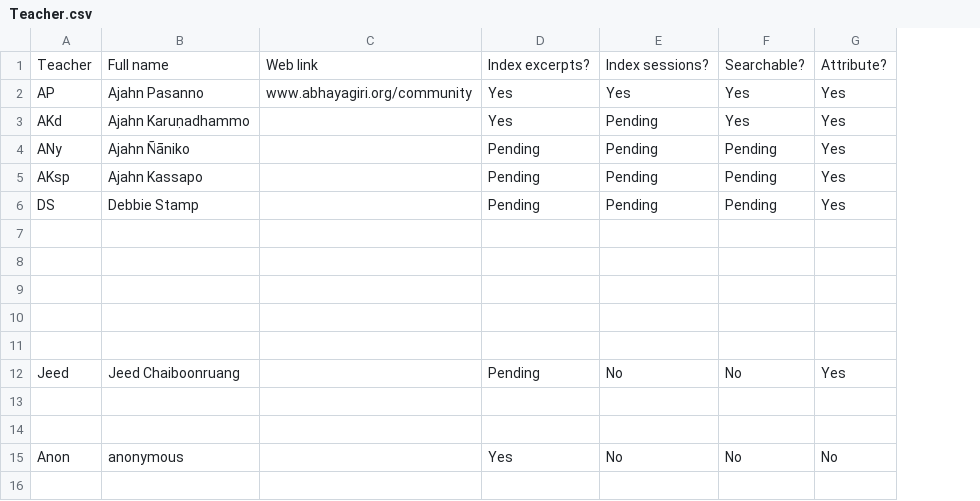
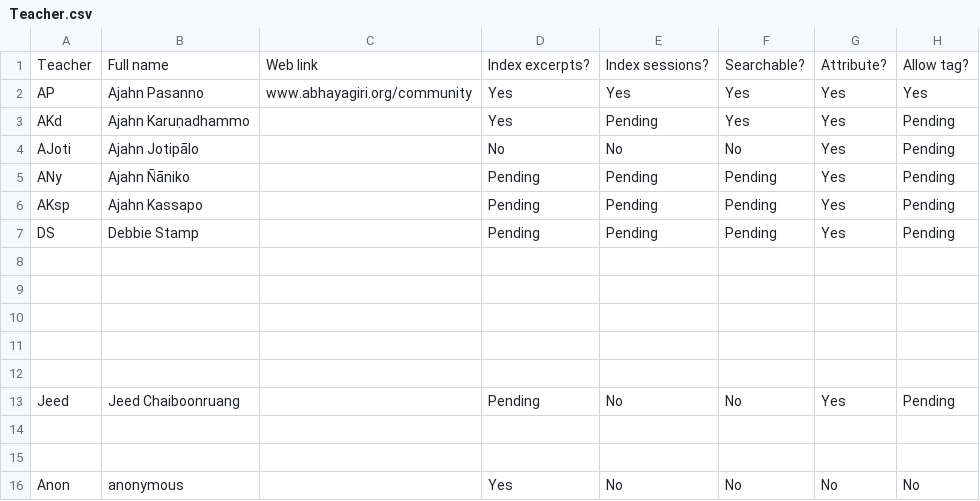
Before and after one commit to Kaccana-Bhikkhu/kaccana-bhikkhu.github.io, a CSV file: csv/Teacher.csv, drawn as a sheet; addresses are those after the commit; the diff names each change by its address in the sheet, - before the commit and + after, or states it on an @@ line.

Commit message:
Implement teacher consent for tags

```diff
--- a/csv/Teacher.csv
+++ b/csv/Teacher.csv
+column H, rows 1-3: Allow tag? | Yes | Pending; rows 5-16: Pending | Pending | Pending |  |  |  |  |  | Pending |  |  | No
+row 4: AJoti | Ajahn Jotipālo |  | No | No | No | Yes | Pending
```
Also changed, not shown: csv/Summary.csv, 16 other files.
